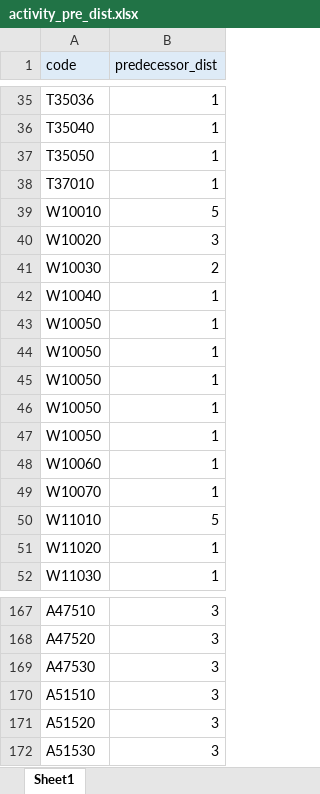
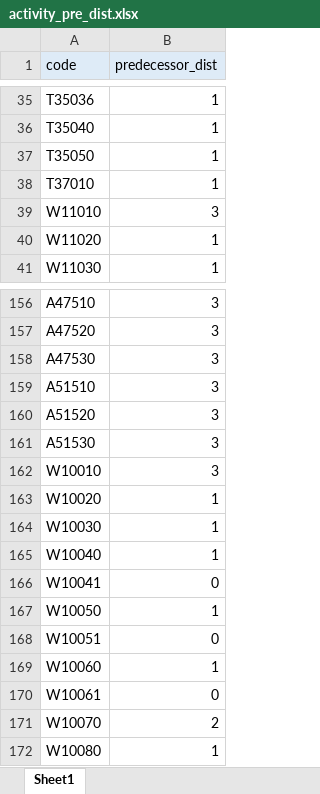
Before and after one commit to blank54/navi, an Excel workbook: template/activity_pre_dist.xlsx, sheet Sheet1, drawn as a sheet; only a part is shown, gaps mark what is left out; values as stored, in another font and other column widths than the file's, no borders; removed rows and columns are numbered as before the commit, all else as after; the diff covers the shown part only; the diff names each change by its address in the sheet, - before the commit and + after, or states it on an @@ line.

```diff
--- a/template/activity_pre_dist.xlsx (sheet Sheet1)
+++ b/template/activity_pre_dist.xlsx (sheet Sheet1)
-row 39: W10010 | 5
-row 40: W10020 | 3
-row 41: W10030 | 2
-row 44: W10050 | 1
-row 45: W10050 | 1
-row 46: W10050 | 1
-row 47: W10050 | 1
-row 49: W10070 | 1
-B39 (predecessor_dist): 5
+B39 (predecessor_dist): 3
+row 162: W10010 | 3
+row 163: W10020 | 1
+row 164: W10030 | 1
@@ row 42 moved to row 165: W10040 @@
+row 166: W10041 | 0
@@ row 43 moved to row 167: W10050 @@
+row 168: W10051 | 0
@@ row 48 moved to row 169: W10060 @@
+row 170: W10061 | 0
+row 171: W10070 | 2
+row 172: W10080 | 1
```
Also changed, not shown: 2 edited cells elsewhere in this sheet, data/case_003.xlsx, template/activity_order.xlsx, 3 other files.
